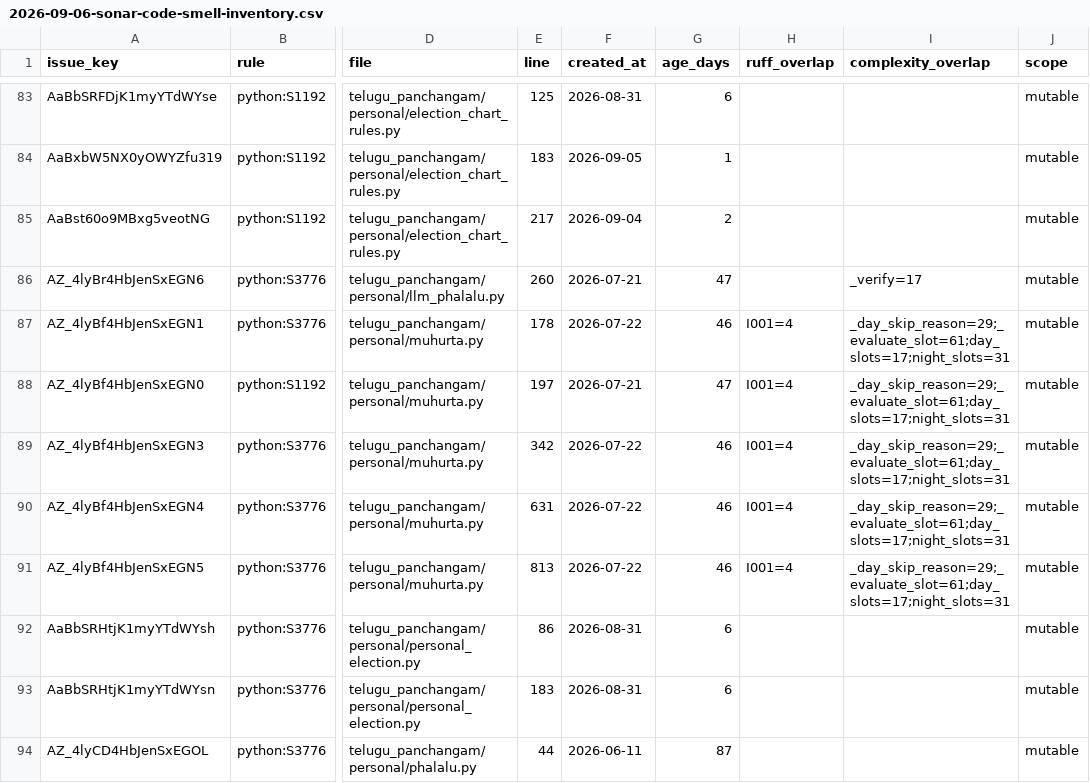
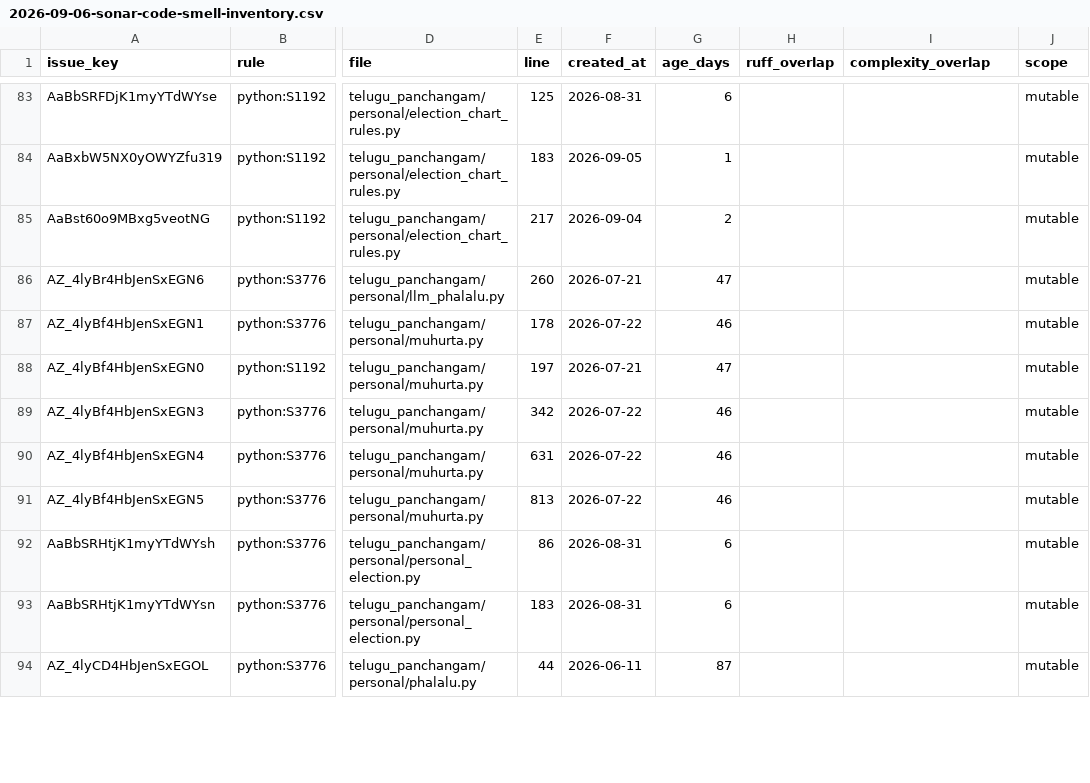
Before and after one commit to socraticsurge/telugu-calendar-utilities, a CSV file: docs/tracking/2026-09-06-sonar-code-smell-inventory.csv, drawn as a sheet; only a part is shown, gaps mark what is left out; the diff covers the shown part only; the diff names each change by its address in the sheet, - before the commit and + after, or states it on an @@ line.

Commit message:
refactor: reduce mutable Python runtime complexity

```diff
--- a/docs/tracking/2026-09-06-sonar-code-smell-inventory.csv
+++ b/docs/tracking/2026-09-06-sonar-code-smell-inventory.csv
-I86 (complexity_overlap): _verify=17
+I86 (complexity_overlap): (empty)
-H87:H91 (ruff_overlap): I001=4
+H87:H91 (ruff_overlap): (empty)
-I87:I91 (complexity_overlap): _day_skip_reason=29;_evaluate_slot=61;day_slots=17;night_slots=31
+I87:I91 (complexity_overlap): (empty)
```
Also changed, not shown: 22 edited cells elsewhere in this file, 24 other files.
